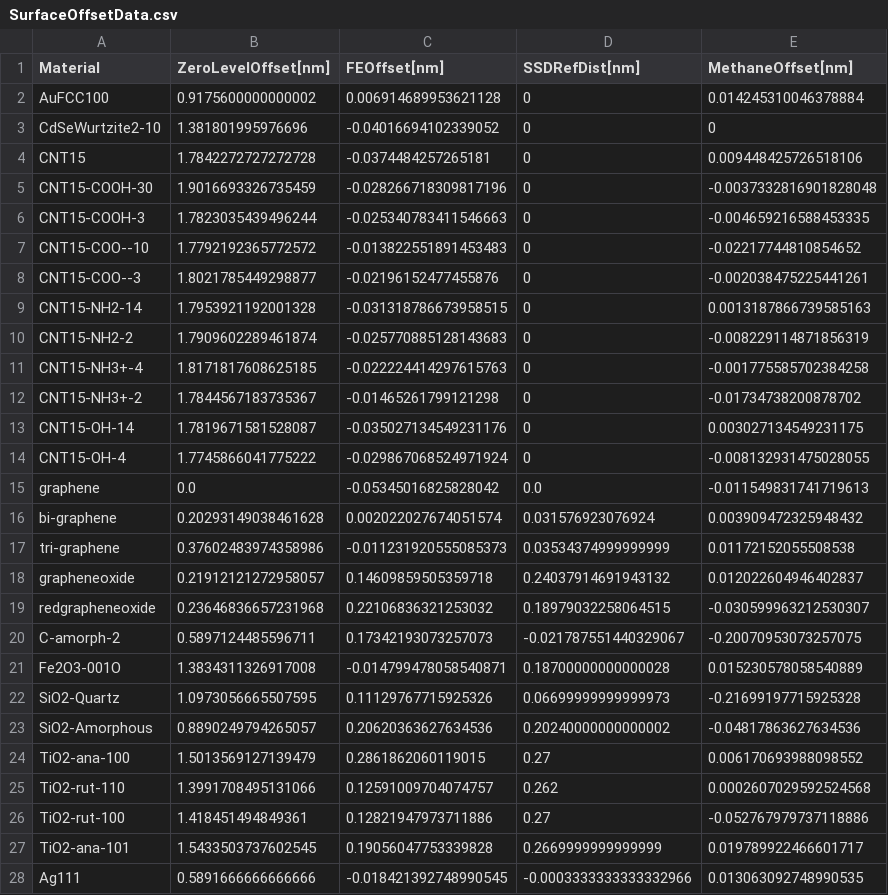
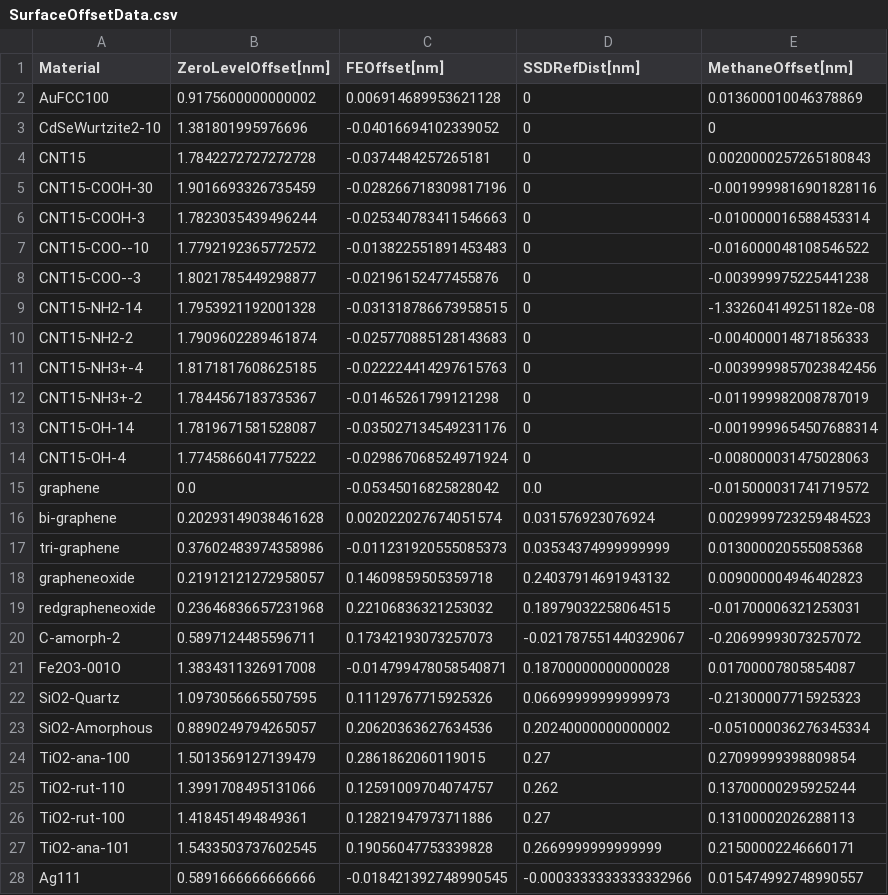
Before and after one commit to ijrouse/PMFPredictor-Toolkit, a CSV file: Datasets/SurfaceOffsetData.csv, drawn as a sheet; only a part is shown; the diff covers the shown part only.

```diff
--- a/Datasets/SurfaceOffsetData.csv
+++ b/Datasets/SurfaceOffsetData.csv
@@ -1,28 +1,28 @@
 Material,ZeroLevelOffset[nm],FEOffset[nm],SSDRefDist[nm],MethaneOffset[nm]
-AuFCC100,0.9175600000000002,0.006914689953621128,0,0.014245310046378884
+AuFCC100,0.9175600000000002,0.006914689953621128,0,0.013600010046378869
 CdSeWurtzite2-10,1.381801995976696,-0.04016694102339052,0,0
-CNT15,1.7842272727272728,-0.0374484257265181,0,0.009448425726518106
-CNT15-COOH-30,1.9016693326735459,-0.028266718309817196,0,-0.0037332816901828048
-CNT15-COOH-3,1.7823035439496244,-0.025340783411546663,0,-0.004659216588453335
-CNT15-COO--10,1.7792192365772572,-0.013822551891453483,0,-0.02217744810854652
-CNT15-COO--3,1.8021785449298877,-0.02196152477455876,0,-0.002038475225441261
-CNT15-NH2-14,1.7953921192001328,-0.031318786673958515,0,0.0013187866739585163
-CNT15-NH2-2,1.7909602289461874,-0.025770885128143683,0,-0.008229114871856319
-CNT15-NH3+-4,1.8171817608625185,-0.022224414297615763,0,-0.001775585702384258
-CNT15-NH3+-2,1.7844567183735367,-0.01465261799121298,0,-0.01734738200878702
-CNT15-OH-14,1.7819671581528087,-0.035027134549231176,0,0.003027134549231175
-CNT15-OH-4,1.7745866041775222,-0.029867068524971924,0,-0.008132931475028055
-graphene,0.0,-0.05345016825828042,0.0,-0.011549831741719613
-bi-graphene,0.20293149038461628,0.002022027674051574,0.031576923076924,0.003909472325948432
-tri-graphene,0.37602483974358986,-0.011231920555085373,0.03534374999999999,0.01172152055508538
-grapheneoxide,0.21912121272958057,0.14609859505359718,0.24037914691943132,0.012022604946402837
-redgrapheneoxide,0.23646836657231968,0.22106836321253032,0.18979032258064515,-0.030599963212530307
-C-amorph-2,0.5897124485596711,0.17342193073257073,-0.021787551440329067,-0.20070953073257075
-Fe2O3-001O,1.3834311326917008,-0.014799478058540871,0.18700000000000028,0.015230578058540889
-SiO2-Quartz,1.0973056665507595,0.11129767715925326,0.06699999999999973,-0.21699197715925328
-SiO2-Amorphous,0.8890249794265057,0.20620363627634536,0.20240000000000002,-0.04817863627634536
-TiO2-ana-100,1.5013569127139479,0.2861862060119015,0.27,0.006170693988098552
-TiO2-rut-110,1.3991708495131066,0.12591009704074757,0.262,0.0002607029592524568
-TiO2-rut-100,1.418451494849361,0.12821947973711886,0.27,-0.052767979737118886
-TiO2-ana-101,1.5433503737602545,0.19056047753339828,0.2669999999999999,0.019789922466601717
-Ag111,0.5891666666666666,-0.018421392748990545,-0.0003333333333332966,0.013063092748990535
+CNT15,1.7842272727272728,-0.0374484257265181,0,0.0020000257265180843
+CNT15-COOH-30,1.9016693326735459,-0.028266718309817196,0,-0.0019999816901828116
+CNT15-COOH-3,1.7823035439496244,-0.025340783411546663,0,-0.010000016588453314
+CNT15-COO--10,1.7792192365772572,-0.013822551891453483,0,-0.016000048108546522
+CNT15-COO--3,1.8021785449298877,-0.02196152477455876,0,-0.003999975225441238
+CNT15-NH2-14,1.7953921192001328,-0.031318786673958515,0,-1.332604149251182e-08
+CNT15-NH2-2,1.7909602289461874,-0.025770885128143683,0,-0.004000014871856333
+CNT15-NH3+-4,1.8171817608625185,-0.022224414297615763,0,-0.0039999857023842456
+CNT15-NH3+-2,1.7844567183735367,-0.01465261799121298,0,-0.011999982008787019
+CNT15-OH-14,1.7819671581528087,-0.035027134549231176,0,-0.0019999654507688314
+CNT15-OH-4,1.7745866041775222,-0.029867068524971924,0,-0.008000031475028063
+graphene,0.0,-0.05345016825828042,0.0,-0.015000031741719572
+bi-graphene,0.20293149038461628,0.002022027674051574,0.031576923076924,0.0029999723259484523
+tri-graphene,0.37602483974358986,-0.011231920555085373,0.03534374999999999,0.013000020555085368
+grapheneoxide,0.21912121272958057,0.14609859505359718,0.24037914691943132,0.009000004946402823
+redgrapheneoxide,0.23646836657231968,0.22106836321253032,0.18979032258064515,-0.01700006321253031
+C-amorph-2,0.5897124485596711,0.17342193073257073,-0.021787551440329067,-0.20699993073257072
+Fe2O3-001O,1.3834311326917008,-0.014799478058540871,0.18700000000000028,0.01700007805854087
+SiO2-Quartz,1.0973056665507595,0.11129767715925326,0.06699999999999973,-0.21300007715925323
+SiO2-Amorphous,0.8890249794265057,0.20620363627634536,0.20240000000000002,-0.051000036276345334
+TiO2-ana-100,1.5013569127139479,0.2861862060119015,0.27,0.27099999398809854
+TiO2-rut-110,1.3991708495131066,0.12591009704074757,0.262,0.13700000295925244
+TiO2-rut-100,1.418451494849361,0.12821947973711886,0.27,0.13100002026288113
+TiO2-ana-101,1.5433503737602545,0.19056047753339828,0.2669999999999999,0.21500002246660171
+Ag111,0.5891666666666666,-0.018421392748990545,-0.0003333333333332966,0.015474992748990557
```
Also changed, not shown: 8 edited cells elsewhere in this file, Structures/SurfaceDefinitions.csv, 8 other files.
